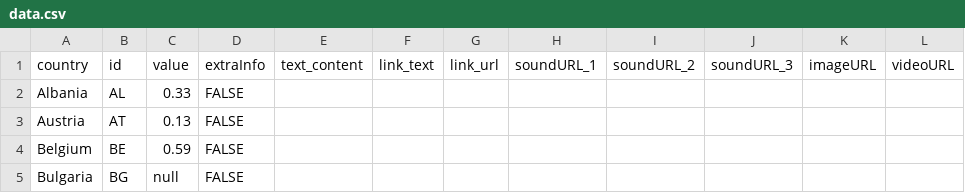
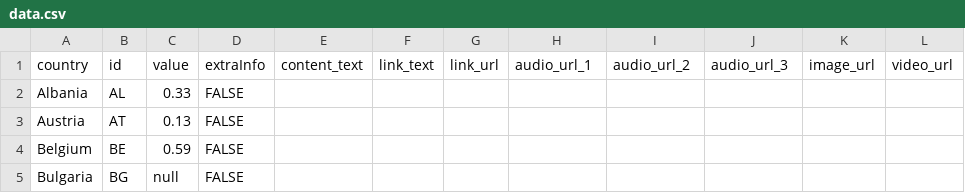
Before and after one commit to EuranetPlus/map-europe, a CSV file: static/data/thematic/data.csv, drawn as a sheet; only a part is shown.

```diff
--- a/static/data/thematic/data.csv
+++ b/static/data/thematic/data.csv
@@ -1,2 +1,2 @@
-country,id,value,extraInfo,text_content,link_text,link_url,soundURL_1,soundURL_2,soundURL_3,imageURL,videoURL
+country,id,value,extraInfo,content_text,link_text,link_url,audio_url_1,audio_url_2,audio_url_3,image_url,video_url
 Albania,AL,0.33,FALSE,,,,,,,,
```
Also changed, not shown: 1 other file.
